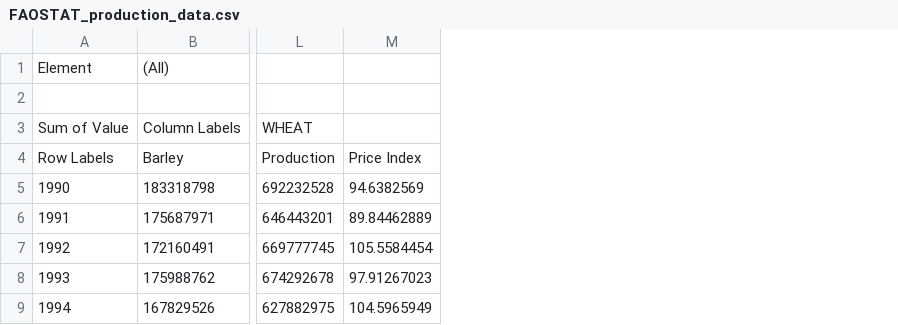
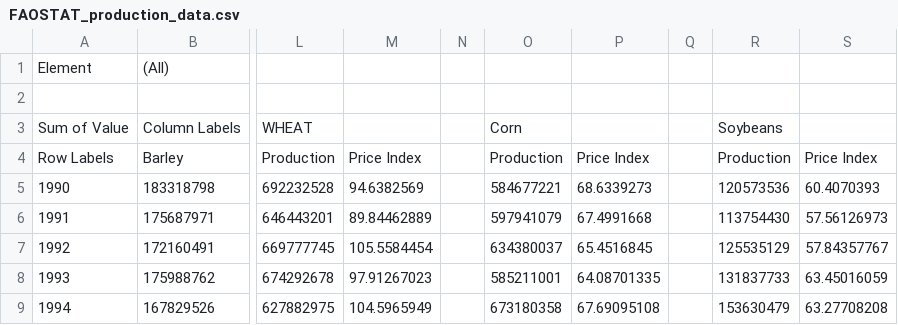
Before and after one commit to soccernee/ESE168_Project, a CSV file: FAOSTAT_production_data.csv, drawn as a sheet; only a part is shown, gaps mark what is left out; the diff names each change by its address in the sheet, - before the commit and + after, or states it on an @@ line.

Commit message:
adding regressions for soybeans and corn

```diff
--- a/FAOSTAT_production_data.csv
+++ b/FAOSTAT_production_data.csv
+column N, empty
+column O, rows 3-9: Corn | Production | 584677221 | 597941079 | 634380037 | 585211001 | 673180358
+column P, rows 4-9: Price Index | 68.6339273 | 67.4991668 | 65.4516845 | 64.08701335 | 67.69095108
+column Q, empty
+column R, rows 3-9: Soybeans | Production | 120573536 | 113754430 | 125535129 | 131837733 | 153630479
+column S, rows 4-9: Price Index | 60.4070393 | 57.56126973 | 57.84357767 | 63.45016059 | 63.27708208
```
